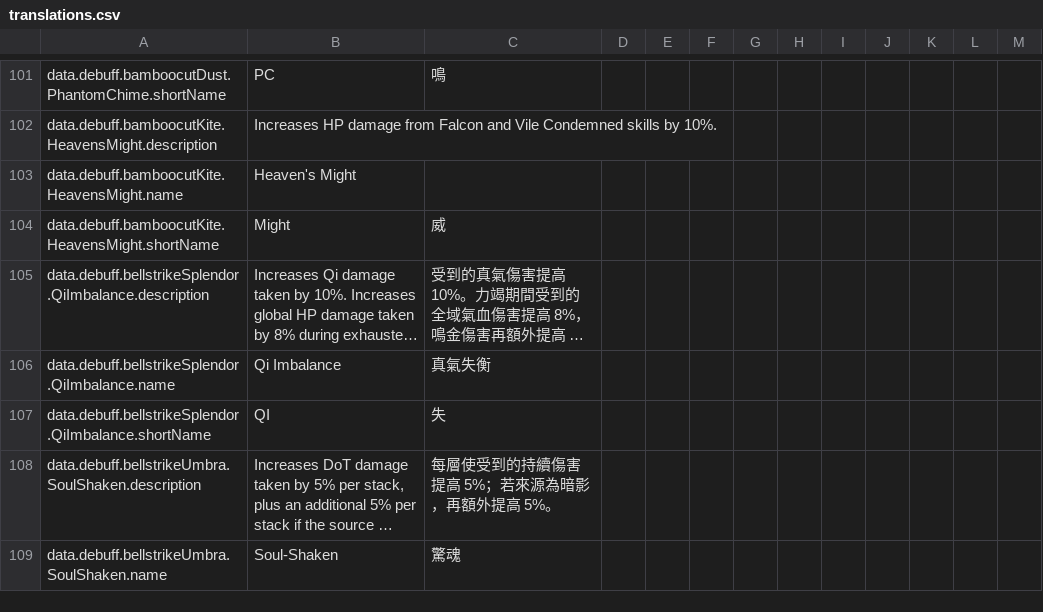
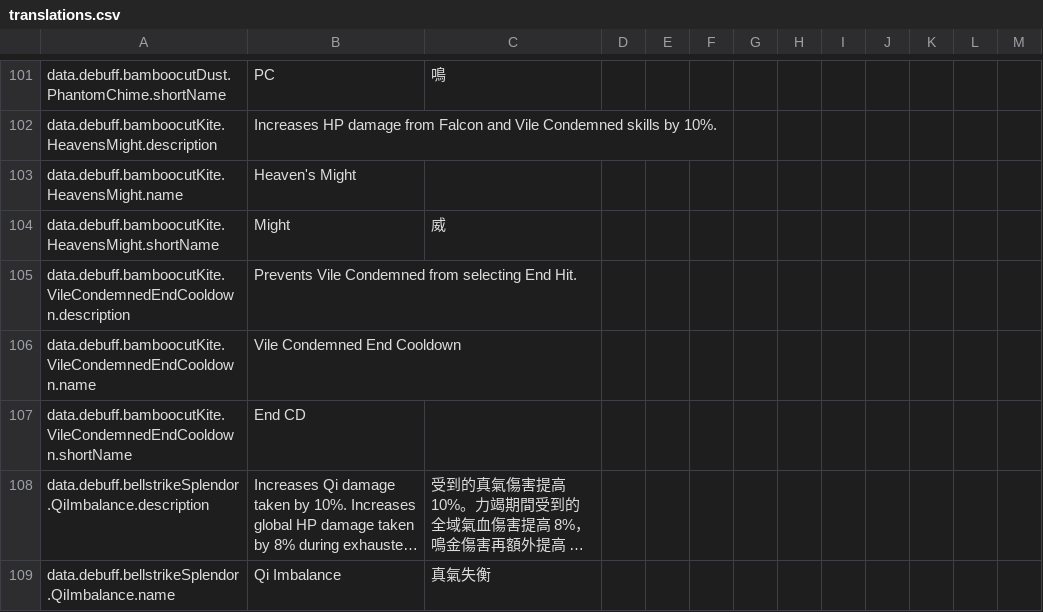
Before and after one commit to greydust/where-builds-meet, a CSV file: locales/translations.csv, drawn as a sheet; only a part is shown, gaps mark what is left out; the shorter side is filled out with more unchanged rows; long unchanged cells end in …; the diff names each change by its address in the sheet, - before the commit and + after, or states it on an @@ line.

Commit message:
Refine Kite combat timing and enforce direct critical limits
Model the End Hit lockout as an auditable combat status, preserve capped affinity conversion, and expose finer calculation diagnostics for validating the updated Kite data.

```diff
--- a/locales/translations.csv
+++ b/locales/translations.csv
+row 105: data.debuff.bamboocutKite.VileCondemnedEndCooldown.description | Prevents Vile Condemned from selecting End Hit.
+row 106: data.debuff.bamboocutKite.VileCondemnedEndCooldown.name | Vile Condemned End Cooldown
+row 107: data.debuff.bamboocutKite.VileCondemnedEndCooldown.shortName | End CD
```
Also changed, not shown: 21 other files.
